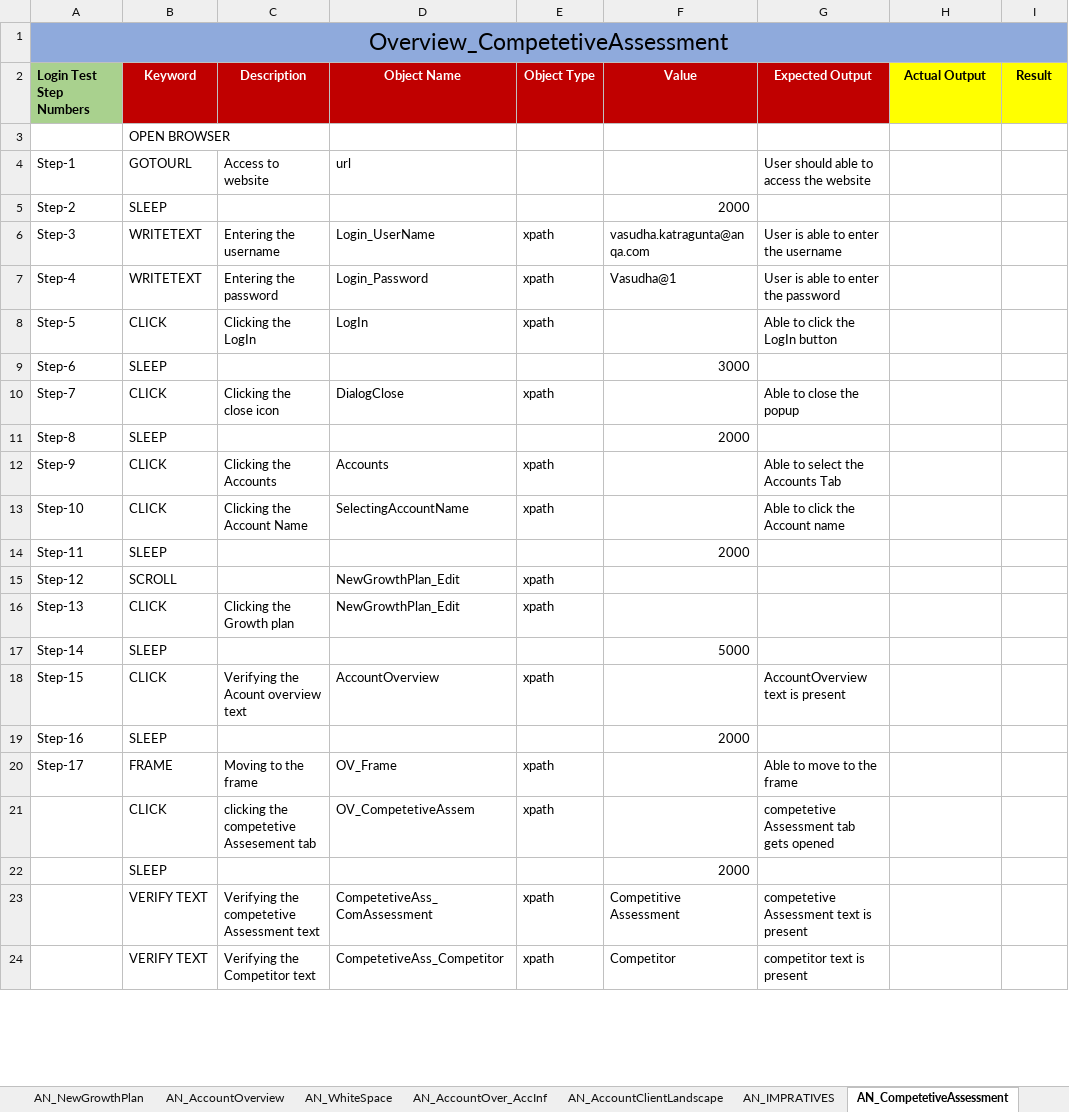
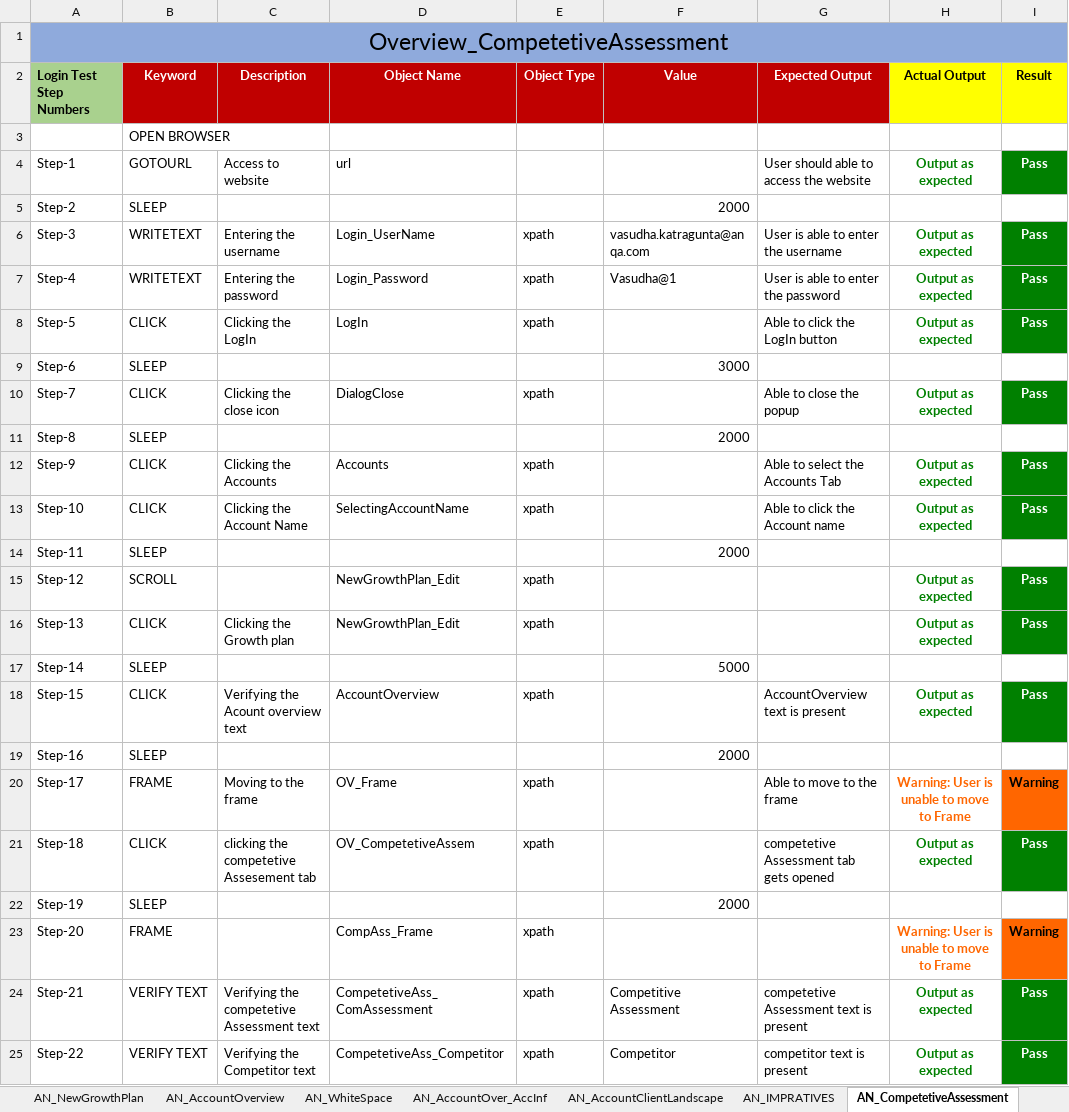
Before and after one commit to vasudha71/SeleniumUIApplication, an Excel workbook: SeleniumUIApplication/excel/AccountNav.xlsx, sheet AN_CompetetiveAssessment, drawn as a sheet; only a part is shown; values as stored, in another font and other column widths than the file's, no borders; addresses are those after the commit; the diff covers the shown part only; the diff names each change by its address in the sheet, - before the commit and + after, or states it on an @@ line.

```diff
--- a/SeleniumUIApplication/excel/AccountNav.xlsx (sheet AN_CompetetiveAssessment)
+++ b/SeleniumUIApplication/excel/AccountNav.xlsx (sheet AN_CompetetiveAssessment)
-H4 (Actual Output): (empty)
+H4 (Actual Output): Output as expected
-I4 (Result): (empty)
+I4 (Result): Pass
-I4 fill: none
+I4 fill: #008000
-H6:H8 (Actual Output): (empty)
+H6:H8 (Actual Output): Output as expected
-I6:I8 (Result): (empty)
+I6:I8 (Result): Pass
-I6:I8 fill: none
+I6:I8 fill: #008000
-H10 (Actual Output): (empty)
+H10 (Actual Output): Output as expected
-I10 (Result): (empty)
+I10 (Result): Pass
-I10 fill: none
+I10 fill: #008000
-H12:H13 (Actual Output): (empty)
+H12:H13 (Actual Output): Output as expected
-I12:I13 (Result): (empty)
+I12:I13 (Result): Pass
-I12:I13 fill: none
+I12:I13 fill: #008000
-H15:H16 (Actual Output): (empty)
+H15:H16 (Actual Output): Output as expected
-I15:I16 (Result): (empty)
+I15:I16 (Result): Pass
-I15:I16 fill: none
+I15:I16 fill: #008000
-H18 (Actual Output): (empty)
+H18 (Actual Output): Output as expected
-I18 (Result): (empty)
+I18 (Result): Pass
-I18 fill: none
+I18 fill: #008000
-H20 (Actual Output): (empty)
+H20 (Actual Output): Warning: User is unable to move to Frame
-I20 (Result): (empty)
+I20 (Result): Warning
-I20 fill: none
+I20 fill: #FF6600
-A21 (Login Test Step Numbers): (empty)
+A21 (Login Test Step Numbers): Step-18
-H21 (Actual Output): (empty)
+H21 (Actual Output): Output as expected
-I21 (Result): (empty)
+I21 (Result): Pass
-I21 fill: none
+I21 fill: #008000
-A22 (Login Test Step Numbers): (empty)
+A22 (Login Test Step Numbers): Step-19
+row 23: Step-20 | FRAME |  | CompAss_Frame | xpath |  |  | Warning: User is unable to move to Frame | Warning
-A24 (Login Test Step Numbers): (empty)
+A24 (Login Test Step Numbers): Step-21
-H24:H25 (Actual Output): (empty)
+H24:H25 (Actual Output): Output as expected
-I24:I25 (Result): (empty)
+I24:I25 (Result): Pass
-I24:I25 fill: none
+I24:I25 fill: #008000
-A25 (Login Test Step Numbers): (empty)
+A25 (Login Test Step Numbers): Step-22
```
Also changed, not shown: 2 added rows, 54 edited cells and cell formats elsewhere in this sheet, sheet AN_AccountClientLandscape, sheet AN_WhiteSpace, sheet AN_IMPRATIVES, sheet AN_NewGrowthPlan, sheet SCENARIOS, 2 other files.
